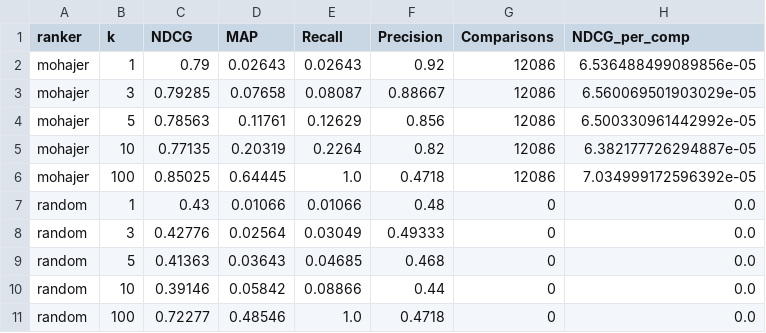
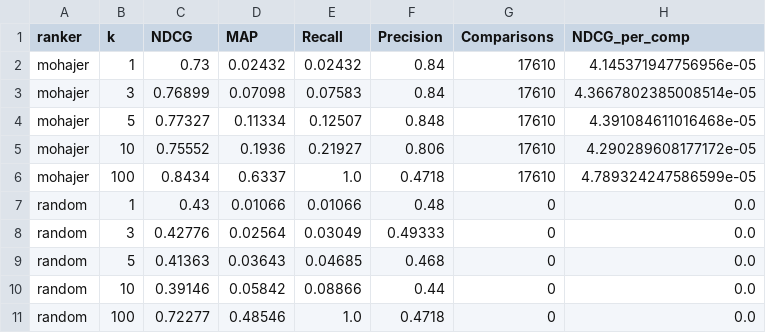
Before and after one commit to jerecoder/IReranker, a CSV file: reports/beir-metrics/trec-covid/summary.csv, drawn as a sheet.

```diff
--- a/reports/beir-metrics/trec-covid/summary.csv
+++ b/reports/beir-metrics/trec-covid/summary.csv
@@ -1,7 +1,7 @@
 ranker,k,NDCG,MAP,Recall,Precision,Comparisons,NDCG_per_comp
-mohajer,1,0.79,0.02643,0.02643,0.92,12086,6.536488499089856e-05
-mohajer,3,0.79285,0.07658,0.08087,0.88667,12086,6.560069501903029e-05
-mohajer,5,0.78563,0.11761,0.12629,0.856,12086,6.500330961442992e-05
-mohajer,10,0.77135,0.20319,0.2264,0.82,12086,6.382177726294887e-05
-mohajer,100,0.85025,0.64445,1.0,0.4718,12086,7.034999172596392e-05
+mohajer,1,0.73,0.02432,0.02432,0.84,17610,4.145371947756956e-05
+mohajer,3,0.76899,0.07098,0.07583,0.84,17610,4.3667802385008514e-05
+mohajer,5,0.77327,0.11334,0.12507,0.848,17610,4.391084611016468e-05
+mohajer,10,0.75552,0.1936,0.21927,0.806,17610,4.290289608177172e-05
+mohajer,100,0.8434,0.6337,1.0,0.4718,17610,4.789324247586599e-05
 random,1,0.43,0.01066,0.01066,0.48,0,0.0
```
Also changed, not shown: reports/beir-metrics/nfcorpus/summary.csv, reports/beir-metrics/scifact/summary.csv, 2 other files.
